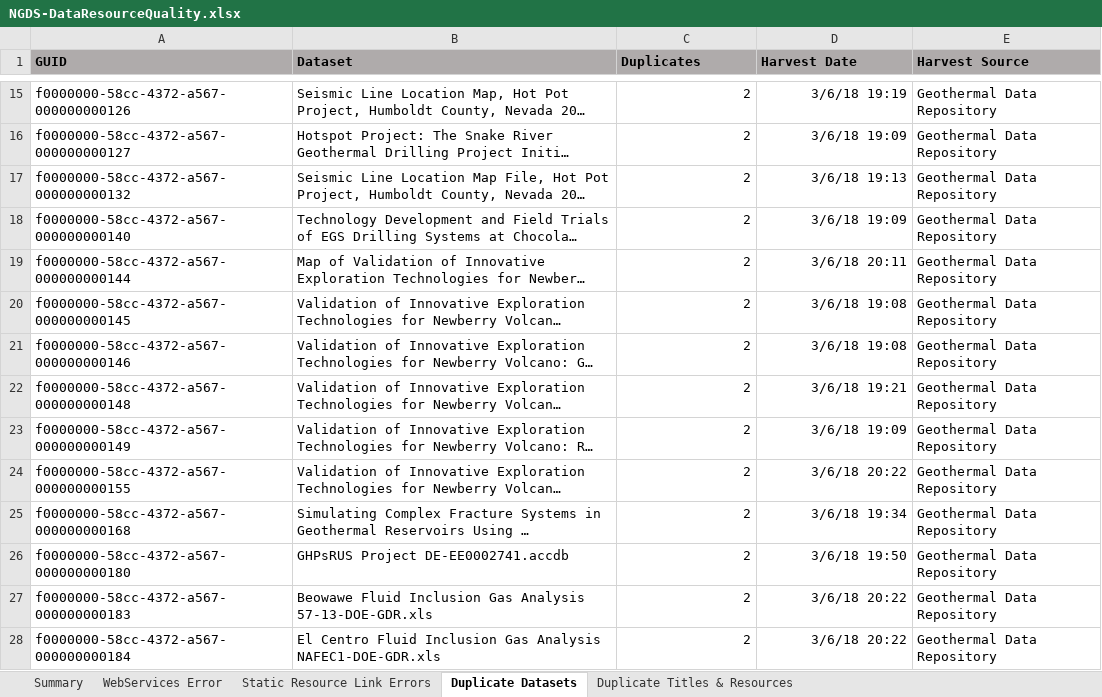
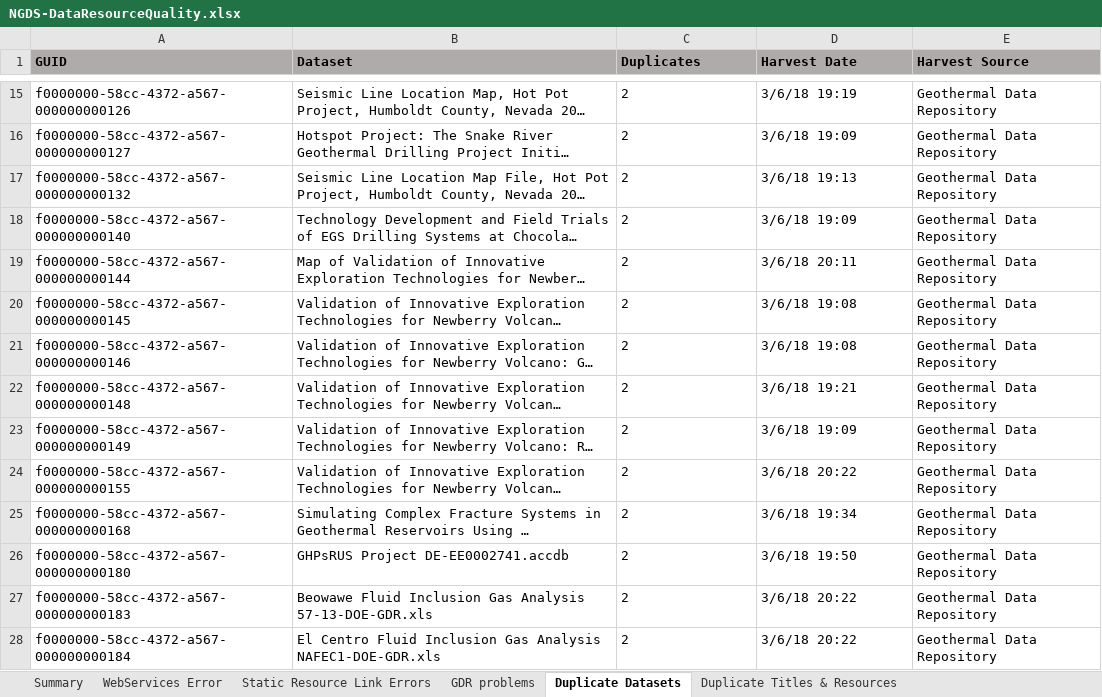
Before and after one commit to ngds/data-quality-tools, an Excel workbook: Reports/NGDS-DataResourceQuality.xlsx, sheet Duplicate Datasets, drawn as a sheet; only a part is shown, gaps mark what is left out; long unchanged cells end in …; values as stored, in another font and other column widths than the file's, no borders; the diff covers the shown part only; the diff names each change by its address in the sheet, - before the commit and + after, or states it on an @@ line.

```diff
--- a/Reports/NGDS-DataResourceQuality.xlsx (sheet Duplicate Datasets)
+++ b/Reports/NGDS-DataResourceQuality.xlsx (sheet Duplicate Datasets)
+sheet tab: GDR problems
-C15:D28 alignment: right
+C15:D28 alignment: left
```
Also changed, not shown: 1 hidden or unhidden row and cell formats elsewhere in this sheet, sheet Static Resource Link Errors, sheet WebServices Error, hidden cells.
